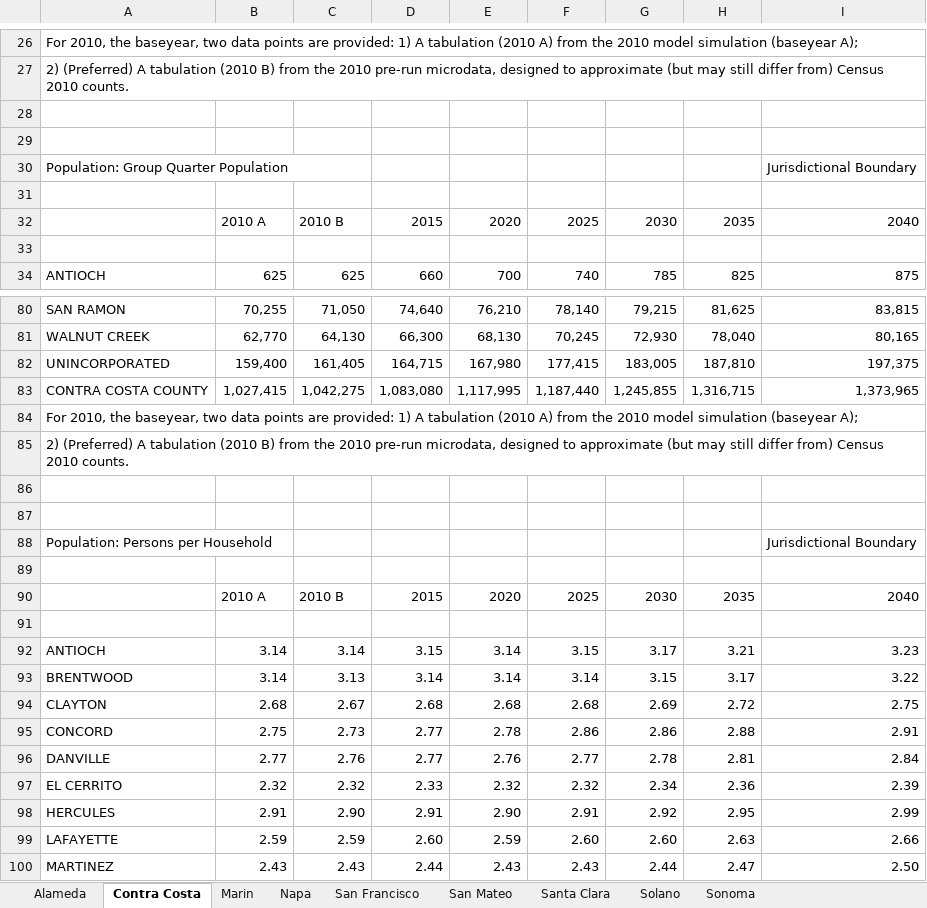
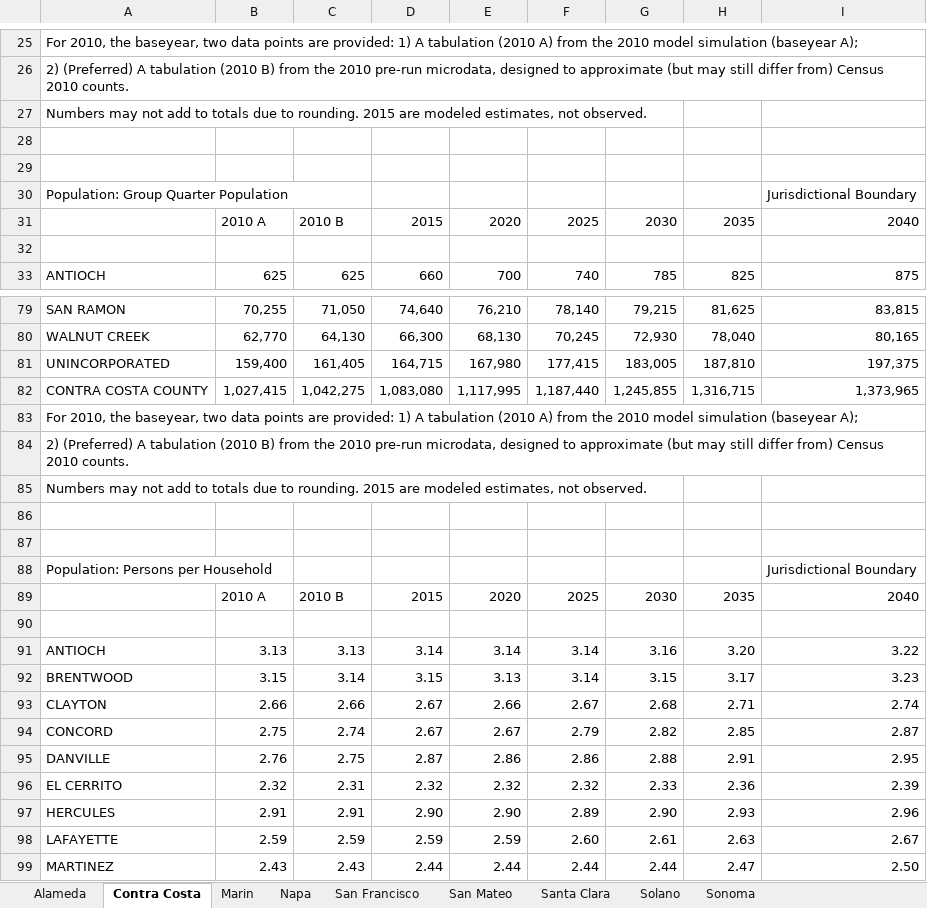
Before and after one commit to BayAreaMetro/projections2040, an Excel workbook: Data/formated_tables_juris.xlsx, sheet Contra Costa, drawn as a sheet; only a part is shown, gaps mark what is left out; values as stored, in another font and other column widths than the file's, no cell formats; removed rows and columns are numbered as before the commit, all else as after; the diff covers the shown part only; the diff names each change by its address in the sheet, - before the commit and + after, or states it on an @@ line.

```diff
--- a/Data/formated_tables_juris.xlsx (sheet Contra Costa)
+++ b/Data/formated_tables_juris.xlsx (sheet Contra Costa)
+row 27: Numbers may not add to totals due to rounding. 2015 are modeled estimates, not observed.
-row 31: (empty)
+row 85: Numbers may not add to totals due to rounding. 2015 are modeled estimates, not observed.
-row 89: (empty)
-row 92: ANTIOCH | 3.14 | 3.14 | 3.15 | 3.14 | 3.15 | 3.17 | 3.21 | 3.23
+row 91: ANTIOCH | 3.13 | 3.13 | 3.14 | 3.14 | 3.14 | 3.16 | 3.20 | 3.22
-B92: 3.14
+B92: 3.15
-C92: 3.13
+C92: 3.14
-D92: 3.14
+D92: 3.15
-E92: 3.14
+E92: 3.13
-I92: 3.22
+I92: 3.23
-row 94: CLAYTON | 2.68 | 2.67 | 2.68 | 2.68 | 2.68 | 2.69 | 2.72 | 2.75
-row 95: CONCORD | 2.75 | 2.73 | 2.77 | 2.78 | 2.86 | 2.86 | 2.88 | 2.91
-row 96: DANVILLE | 2.77 | 2.76 | 2.77 | 2.76 | 2.77 | 2.78 | 2.81 | 2.84
+row 93: CLAYTON | 2.66 | 2.66 | 2.67 | 2.66 | 2.67 | 2.68 | 2.71 | 2.74
+row 94: CONCORD | 2.75 | 2.74 | 2.67 | 2.67 | 2.79 | 2.82 | 2.85 | 2.87
+row 95: DANVILLE | 2.76 | 2.75 | 2.87 | 2.86 | 2.86 | 2.88 | 2.91 | 2.95
-C96: 2.32
+C96: 2.31
-D96: 2.33
+D96: 2.32
-G96: 2.34
+G96: 2.33
-C97: 2.90
+C97: 2.91
-D97: 2.91
+D97: 2.90
-F97: 2.91
+F97: 2.89
-G97: 2.92
+G97: 2.90
-H97: 2.95
+H97: 2.93
-I97: 2.99
+I97: 2.96
-D98: 2.60
+D98: 2.59
-G98: 2.60
+G98: 2.61
-I98: 2.66
+I98: 2.67
-E99: 2.43
+E99: 2.44
-F99: 2.43
+F99: 2.44
```
Also changed, not shown: 56 added rows, 56 removed rows and 42 edited cells elsewhere in this sheet, sheet Alameda, sheet Santa Clara, sheet Sonoma, sheet San Mateo, sheet Napa, sheet Marin, 2 more sheets, cell formats, 1 other file.
